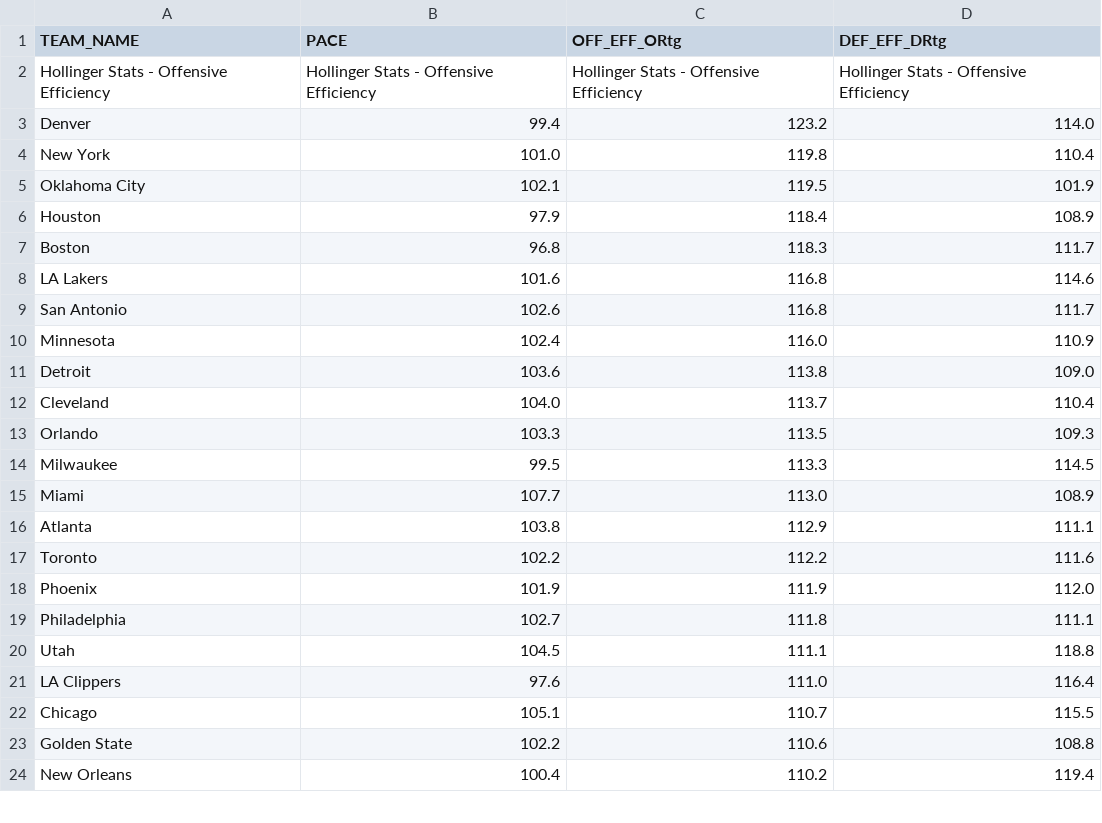
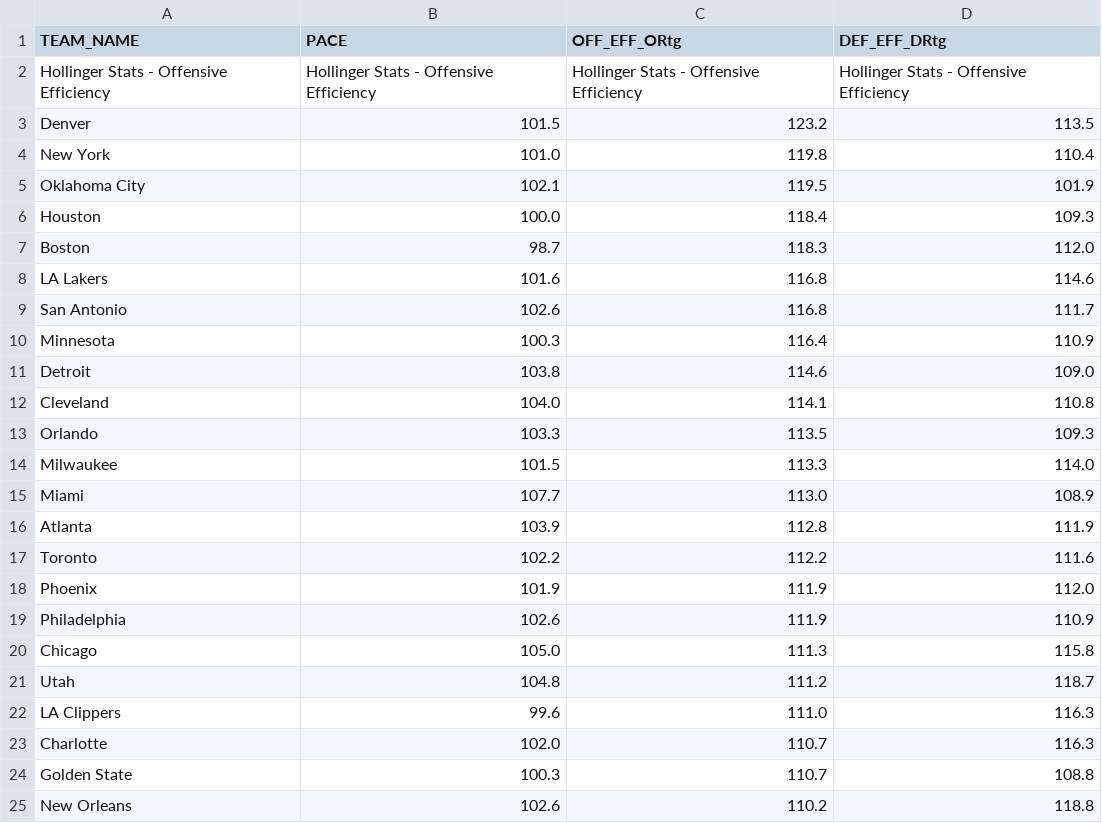
Before and after one commit to Daniel-CM327/NBA-Team-Efficiency, a CSV file: nba_team_efficiency.csv, drawn as a sheet; only a part is shown; the diff covers the shown part only.

```diff
--- a/nba_team_efficiency.csv
+++ b/nba_team_efficiency.csv
@@ -2,23 +2,24 @@ TEAM_NAME,PACE,OFF_EFF_ORtg,DEF_EFF_DRtg
 Hollinger Stats - Offensive Efficiency,Hollinger Stats - Offensive Efficiency,Hollinger Stats - Offensive Efficiency,Hollinger Stats - Offensive Efficiency
-Denver,99.4,123.2,114.0
+Denver,101.5,123.2,113.5
 New York,101.0,119.8,110.4
 Oklahoma City,102.1,119.5,101.9
-Houston,97.9,118.4,108.9
-Boston,96.8,118.3,111.7
+Houston,100.0,118.4,109.3
+Boston,98.7,118.3,112.0
 LA Lakers,101.6,116.8,114.6
 San Antonio,102.6,116.8,111.7
-Minnesota,102.4,116.0,110.9
-Detroit,103.6,113.8,109.0
-Cleveland,104.0,113.7,110.4
+Minnesota,100.3,116.4,110.9
+Detroit,103.8,114.6,109.0
+Cleveland,104.0,114.1,110.8
 Orlando,103.3,113.5,109.3
-Milwaukee,99.5,113.3,114.5
+Milwaukee,101.5,113.3,114.0
 Miami,107.7,113.0,108.9
-Atlanta,103.8,112.9,111.1
+Atlanta,103.9,112.8,111.9
 Toronto,102.2,112.2,111.6
 Phoenix,101.9,111.9,112.0
-Philadelphia,102.7,111.8,111.1
-Utah,104.5,111.1,118.8
-LA Clippers,97.6,111.0,116.4
-Chicago,105.1,110.7,115.5
-Golden State,102.2,110.6,108.8
-New Orleans,100.4,110.2,119.4
+Philadelphia,102.6,111.9,110.9
+Chicago,105.0,111.3,115.8
+Utah,104.8,111.2,118.7
+LA Clippers,99.6,111.0,116.3
+Charlotte,102.0,110.7,116.3
+Golden State,100.3,110.7,108.8
+New Orleans,102.6,110.2,118.8
```
Also changed, not shown: 1 added row, 2 removed rows and 12 edited cells elsewhere in this file.
